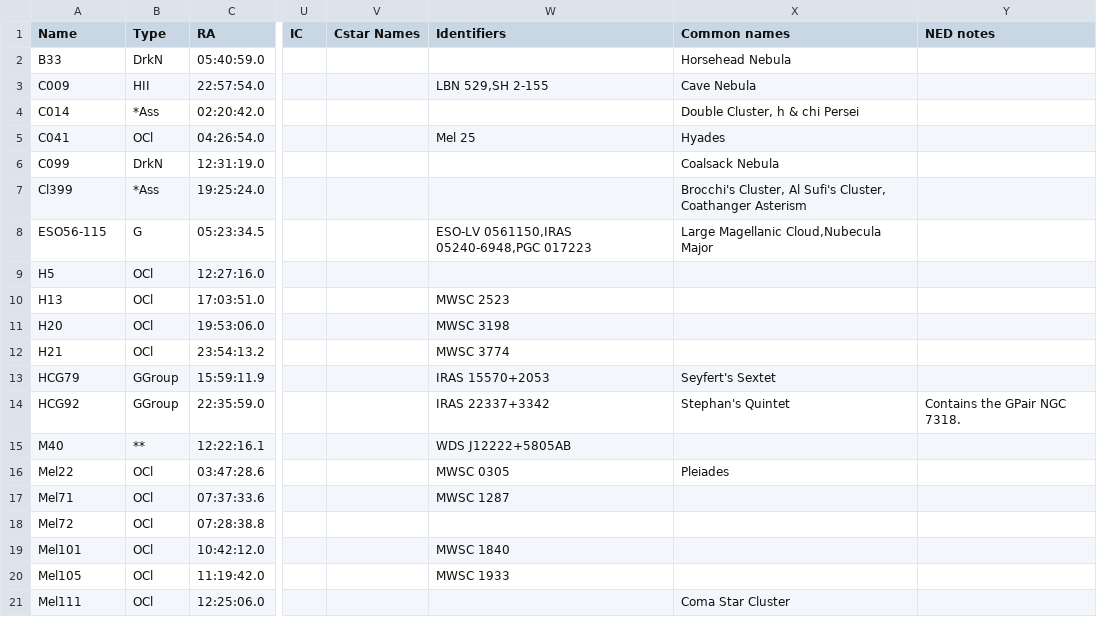
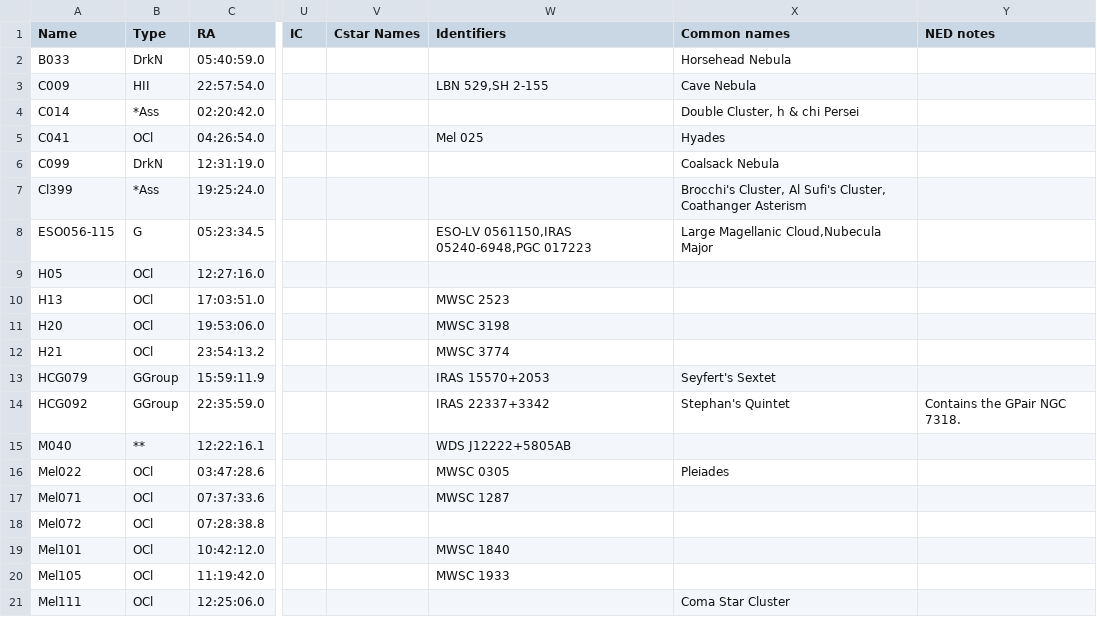
Before and after one commit to mattiaverga/OpenNGC, a CSV file: addendum/addendum.csv, drawn as a sheet; only a part is shown, gaps mark what is left out; the diff names each change by its address in the sheet, - before the commit and + after, or states it on an @@ line.

```diff
--- a/addendum/addendum.csv
+++ b/addendum/addendum.csv
-A2 (Name): B33
+A2 (Name): B033
-W5 (Identifiers): Mel 25
+W5 (Identifiers): Mel 025
-A8 (Name): ESO56-115
+A8 (Name): ESO056-115
-A9 (Name): H5
+A9 (Name): H05
-A13 (Name): HCG79
+A13 (Name): HCG079
-A14 (Name): HCG92
+A14 (Name): HCG092
-A15 (Name): M40
+A15 (Name): M040
-A16 (Name): Mel22
+A16 (Name): Mel022
-A17 (Name): Mel71
+A17 (Name): Mel071
-A18 (Name): Mel72
+A18 (Name): Mel072
```
Also changed, not shown: 3 other files.
